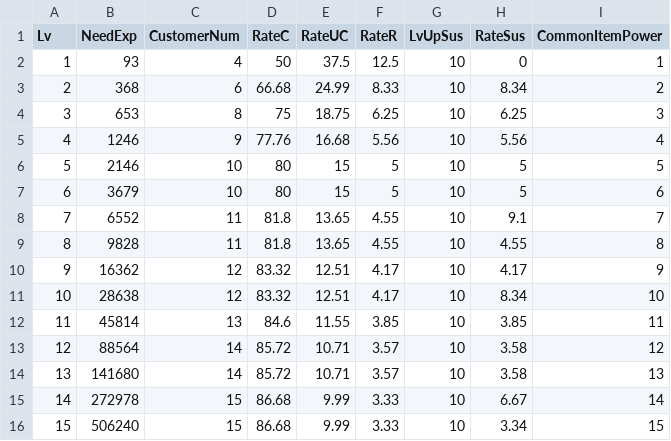
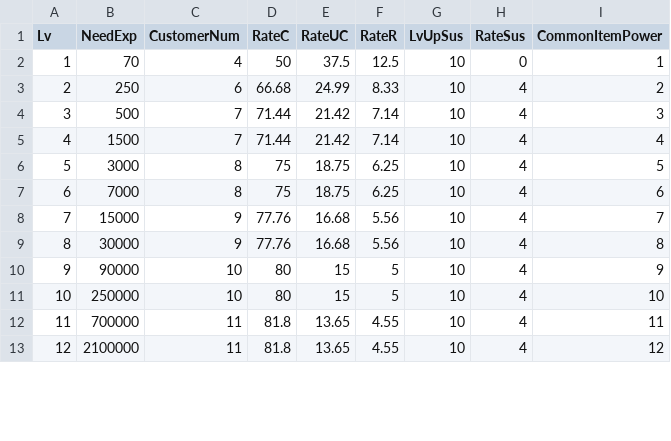
Before and after one commit to tsukadam/CannibalBurger, a CSV file: Assets/Resources/old/LvDesignCSV.csv, drawn as a sheet; only a part is shown; removed rows and columns are numbered as before the commit, all else as after; the diff covers the shown part only; the diff names each change by its address in the sheet, - before the commit and + after, or states it on an @@ line.

```diff
--- a/Assets/Resources/old/LvDesignCSV.csv
+++ b/Assets/Resources/old/LvDesignCSV.csv
-B2 (NeedExp): 93
+B2 (NeedExp): 70
-B3 (NeedExp): 368
+B3 (NeedExp): 250
-H3 (RateSus): 8.34
+H3 (RateSus): 4
+row 4: 3 | 500 | 7 | 71.44 | 21.42 | 7.14 | 10 | 4 | 3
+row 5: 4 | 1500 | 7 | 71.44 | 21.42 | 7.14 | 10 | 4 | 4
@@ column A (Lv) renumbered between rows 6 and 13 @@
-B6 (NeedExp): 653
+B6 (NeedExp): 3000
-H6 (RateSus): 6.25
+H6 (RateSus): 4
-I6 (CommonItemPower): 3
+I6 (CommonItemPower): 5
+row 7: 6 | 7000 | 8 | 75 | 18.75 | 6.25 | 10 | 4 | 6
-B8 (NeedExp): 1246
+B8 (NeedExp): 15000
-H8 (RateSus): 5.56
+H8 (RateSus): 4
-I8 (CommonItemPower): 4
+I8 (CommonItemPower): 7
+row 9: 8 | 30000 | 9 | 77.76 | 16.68 | 5.56 | 10 | 4 | 8
-B10 (NeedExp): 2146
+B10 (NeedExp): 90000
-H10:H11 (RateSus): 5
+H10:H11 (RateSus): 4
-I10 (CommonItemPower): 5
+I10 (CommonItemPower): 9
-B11 (NeedExp): 3679
+B11 (NeedExp): 250000
-I11 (CommonItemPower): 6
+I11 (CommonItemPower): 10
-B12 (NeedExp): 6552
+B12 (NeedExp): 700000
-H12 (RateSus): 9.1
+H12 (RateSus): 4
-I12 (CommonItemPower): 7
+I12 (CommonItemPower): 11
-B13 (NeedExp): 9828
+B13 (NeedExp): 2100000
-H13 (RateSus): 4.55
+H13 (RateSus): 4
-I13 (CommonItemPower): 8
+I13 (CommonItemPower): 12
-row 10: 9 | 16362 | 12 | 83.32 | 12.51 | 4.17 | 10 | 4.17 | 9
-row 11: 10 | 28638 | 12 | 83.32 | 12.51 | 4.17 | 10 | 8.34 | 10
-row 12: 11 | 45814 | 13 | 84.6 | 11.55 | 3.85 | 10 | 3.85 | 11
-row 13: 12 | 88564 | 14 | 85.72 | 10.71 | 3.57 | 10 | 3.58 | 12
-row 14: 13 | 141680 | 14 | 85.72 | 10.71 | 3.57 | 10 | 3.58 | 13
-row 15: 14 | 272978 | 15 | 86.68 | 9.99 | 3.33 | 10 | 6.67 | 14
-row 16: 15 | 506240 | 15 | 86.68 | 9.99 | 3.33 | 10 | 3.34 | 15
```
Also changed, not shown: 3 added rows and 5 removed rows elsewhere in this file, Assets/Resources/CustomerCSV.csv, Assets/Resources/LvDesignCSV.csv, 30 other files.
